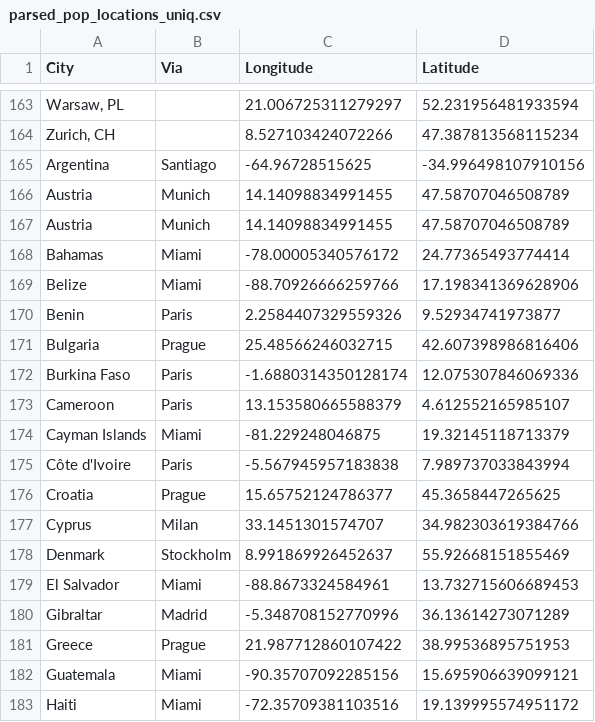
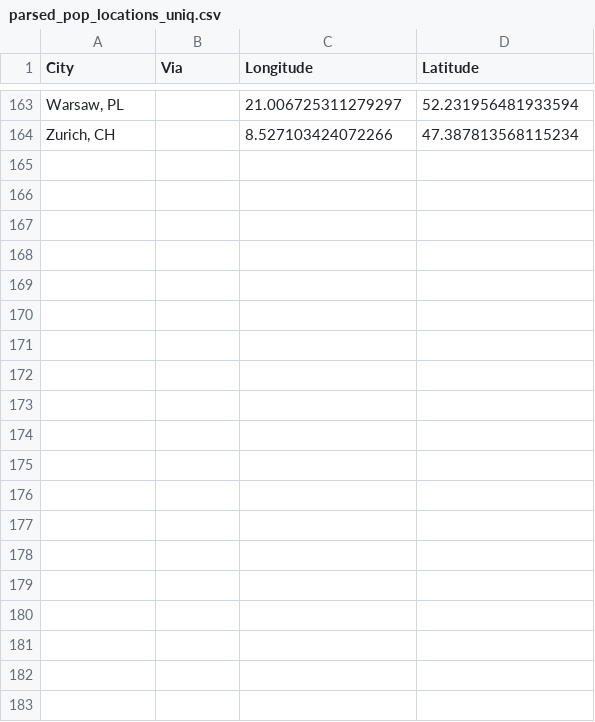
Before and after one commit to catonetworks/cato-api-explorer, a CSV file: src/ajax/parsed_pop_locations_uniq.csv, drawn as a sheet; only a part is shown, gaps mark what is left out; the diff covers the shown part only.

Commit message:
updated pop location csv

```diff
--- a/src/ajax/parsed_pop_locations_uniq.csv
+++ b/src/ajax/parsed_pop_locations_uniq.csv
@@ -164,20 +164 @@ City,Via,Longitude,Latitude
 "Zurich, CH",,8.527103424072266,47.387813568115234
-Argentina,Santiago,-64.96728515625,-34.996498107910156
-Austria,Munich,14.14098834991455,47.58707046508789
-Austria,Munich,14.14098834991455,47.58707046508789
-Bahamas,Miami,-78.00005340576172,24.77365493774414
-Belize,Miami,-88.70926666259766,17.198341369628906
-Benin,Paris,2.2584407329559326,9.52934741973877
-Bulgaria,Prague,25.48566246032715,42.607398986816406
-Burkina Faso,Paris,-1.6880314350128174,12.075307846069336
-Cameroon,Paris,13.153580665588379,4.612552165985107
-Cayman Islands,Miami,-81.229248046875,19.32145118713379
-Côte d'Ivoire,Paris,-5.567945957183838,7.989737033843994
-Croatia,Prague,15.65752124786377,45.3658447265625
-Cyprus,Milan,33.1451301574707,34.982303619384766
-Denmark,Stockholm,8.991869926452637,55.92668151855469
-El Salvador,Miami,-88.8673324584961,13.732715606689453
-Gibraltar,Madrid,-5.348708152770996,36.13614273071289
-Greece,Prague,21.987712860107422,38.99536895751953
-Guatemala,Miami,-90.35707092285156,15.695906639099121
-Haiti,Miami,-72.35709381103516,19.139995574951172
```
Also changed, not shown: 24 removed rows elsewhere in this file.
